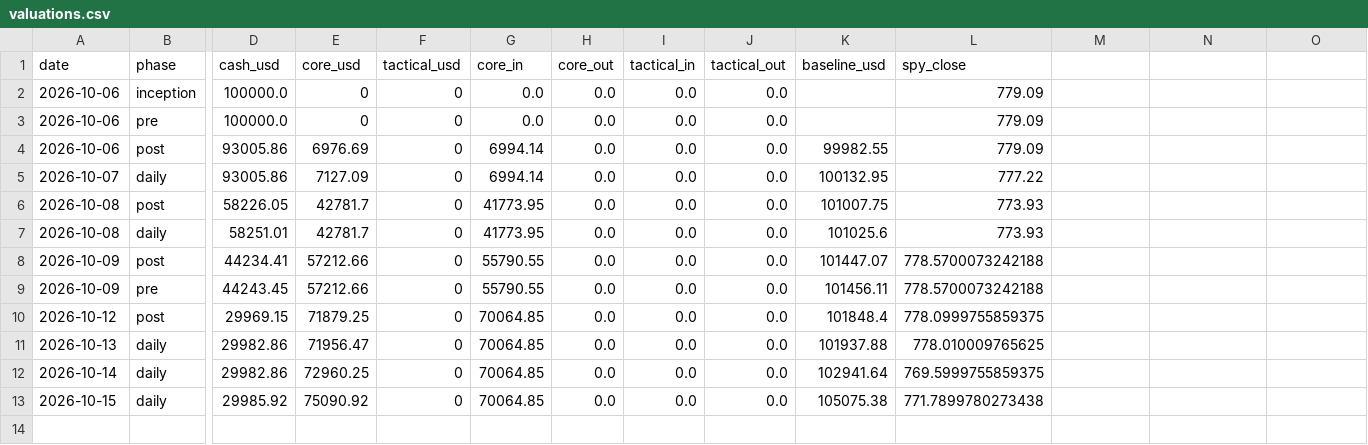
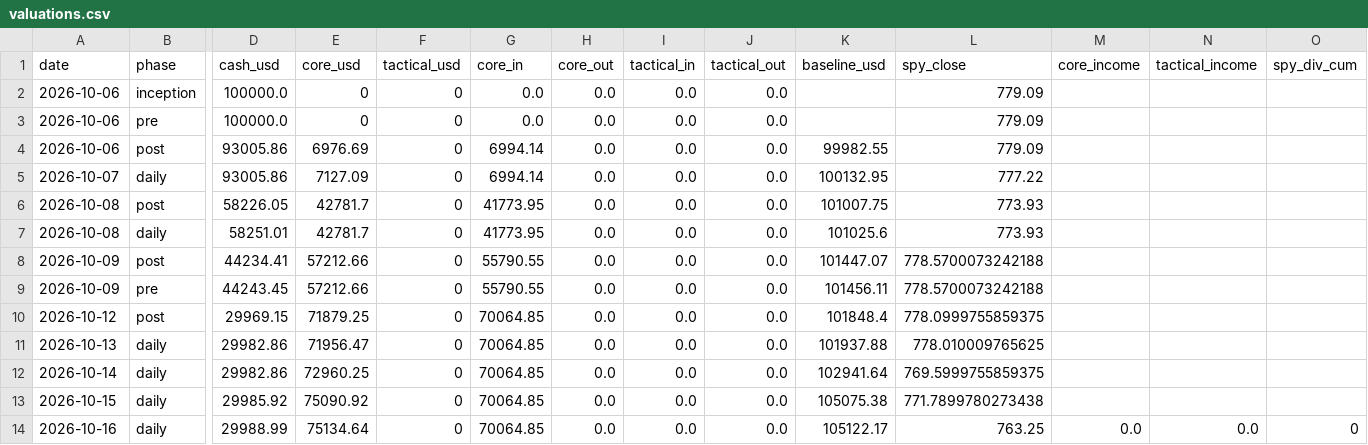
Before and after one commit to oskarajaspinall-cell/paper-portfolio, a CSV file: portfolio/valuations.csv, drawn as a sheet; only a part is shown, gaps mark what is left out; rows hold the shown columns only; the diff names each change by its address in the sheet, - before the commit and + after, or states it on an @@ line.

Commit message:
Daily update 2026-10-17

```diff
--- a/portfolio/valuations.csv
+++ b/portfolio/valuations.csv
-M1: (empty)
+M1: core_income
-N1: (empty)
+N1: tactical_income
-O1: (empty)
+O1: spy_div_cum
+row 14: 2026-10-16 | daily | 29988.99 | 75134.64 | 0 | 70064.85 | 0.0 | 0.0 | 0.0 | 105122.17 | 763.25 | 0.0 | 0.0 | 0
```
Also changed, not shown: portfolio/entry_watch.csv, portfolio/interest.csv, 4 other files.
